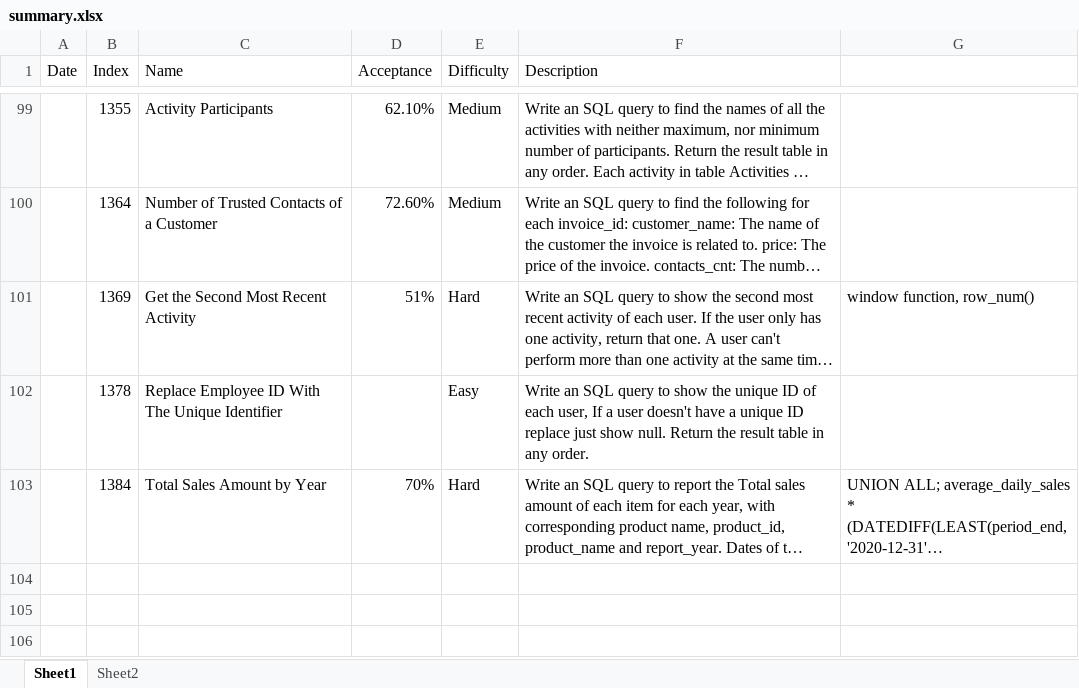
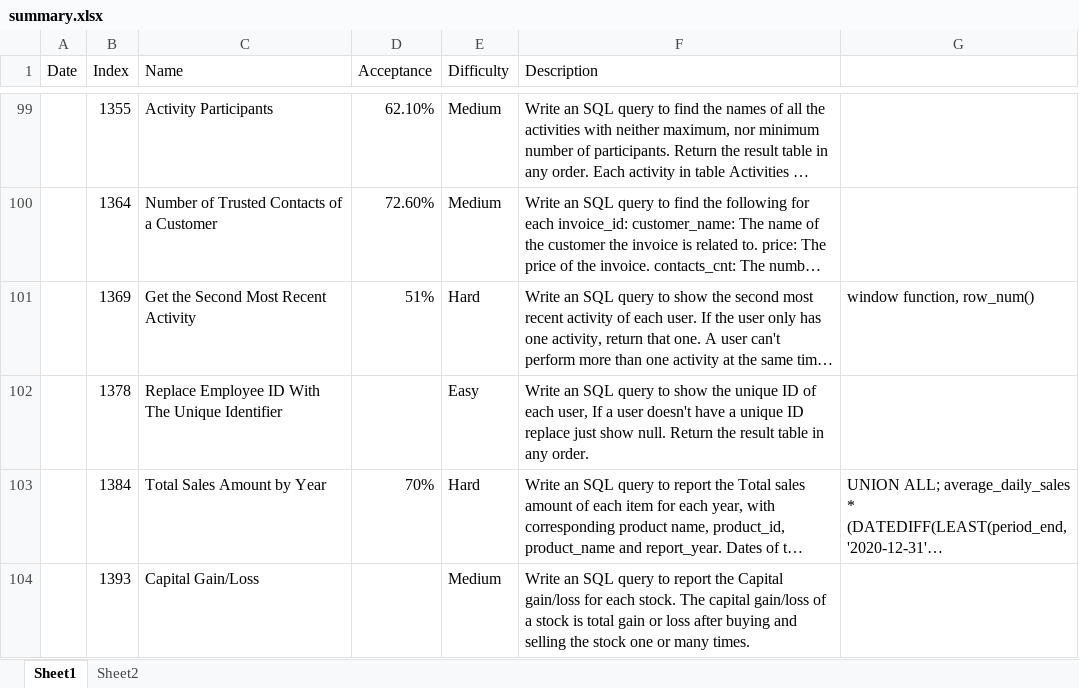
Before and after one commit to ellelang/MyLeetcode, an Excel workbook: database/summary.xlsx, sheet Sheet1, drawn as a sheet; only a part is shown, gaps mark what is left out; long unchanged cells end in …; values as stored, in another font and other column widths than the file's, no borders; the diff names each change by its address in the sheet, - before the commit and + after, or states it on an @@ line.

```diff
--- a/database/summary.xlsx (sheet Sheet1)
+++ b/database/summary.xlsx (sheet Sheet1)
+row 104:  | 1393 | Capital Gain/Loss |  | Medium | Write an SQL query to report the Capital gain/loss for each stock. The capital gain/loss of a stock is total gain or loss after buying and selling the stock one or many times.
```
Also changed, not shown: sheet Sheet2, 7 other files.
